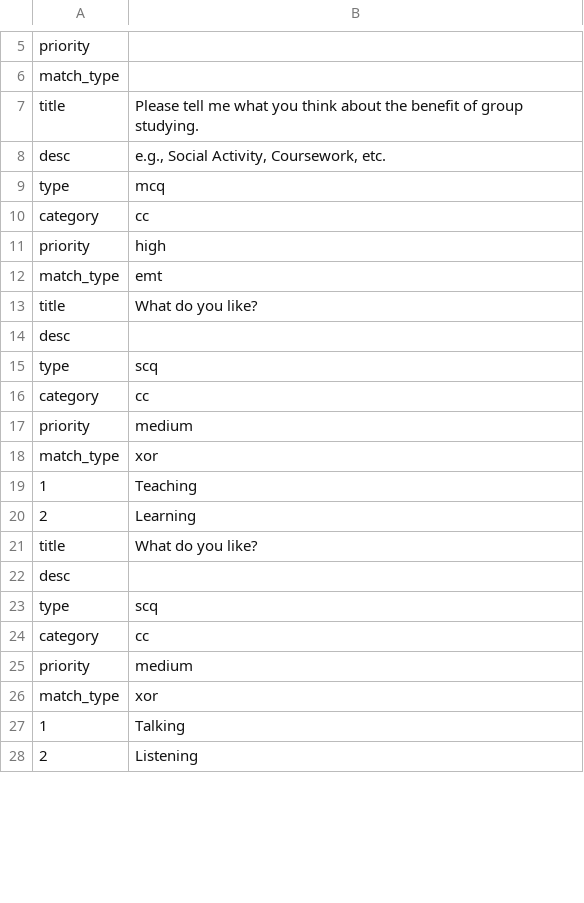
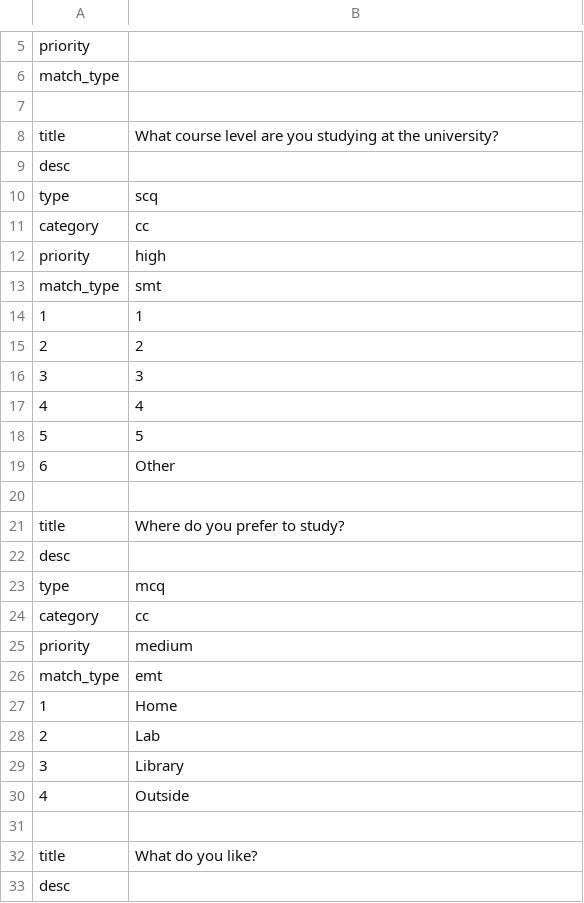
Before and after one commit to 2572258P/smf, a CSV file: smf/Qs_preset.csv, drawn as a sheet; only a part is shown, gaps mark what is left out; the shorter side is filled out with more unchanged rows; the diff covers the shown part only.

```diff
--- a/smf/Qs_preset.csv
+++ b/smf/Qs_preset.csv
@@ -6,8 +6,27 @@ priority,
 match_type,
-title,Please tell me what you think about the benefit of group studying.
-desc,"e.g., Social Activity, Coursework, etc."
+,
+title,What course level are you studying at the university?
+desc,
+type,scq
+category,cc
+priority,high
+match_type,smt
+1,1
+2,2
+3,3
+4,4
+5,5
+6,Other
+,
+title,Where do you prefer to study?
+desc,
 type,mcq
 category,cc
-priority,high
+priority,medium
 match_type,emt
+1,Home
+2,Lab
+3,Library
+4,Outside
+,
 title,What do you like?
```
Also changed, not shown: 13 added rows and 5 edited cells elsewhere in this file, 35 other files.
